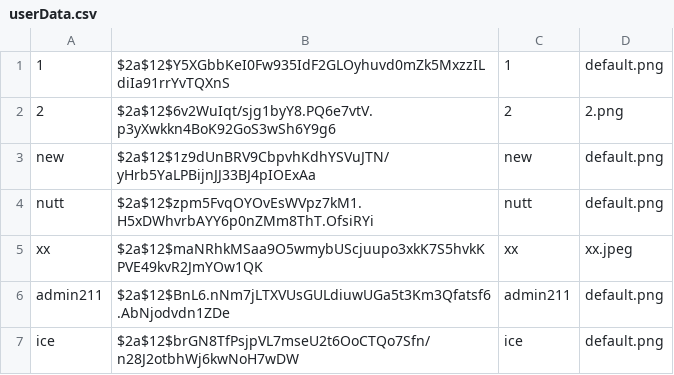
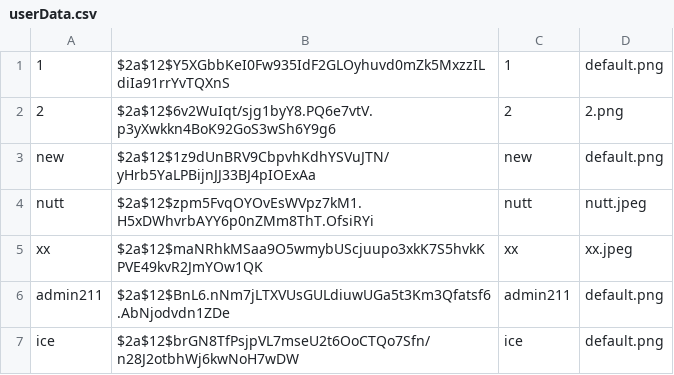
Before and after one commit to newnonsick/CS211-Project, a CSV file: data/userData.csv, drawn as a sheet.

```diff
--- a/data/userData.csv
+++ b/data/userData.csv
@@ -3,3 +3,3 @@
 new,$2a$12$1z9dUnBRV9CbpvhKdhYSVuJTN/yHrb5YaLPBijnJJ33BJ4pIOExAa,new,default.png
-nutt,$2a$12$zpm5FvqOYOvEsWVpz7kM1.H5xDWhvrbAYY6p0nZMm8ThT.OfsiRYi,nutt,default.png
+nutt,$2a$12$zpm5FvqOYOvEsWVpz7kM1.H5xDWhvrbAYY6p0nZMm8ThT.OfsiRYi,nutt,nutt.jpeg
 xx,$2a$12$maNRhkMSaa9O5wmybUScjuupo3xkK7S5hvkKPVE49kvR2JmYOw1QK,xx,xx.jpeg
```
Also changed, not shown: data/joinEventData.csv, 7 other files.
